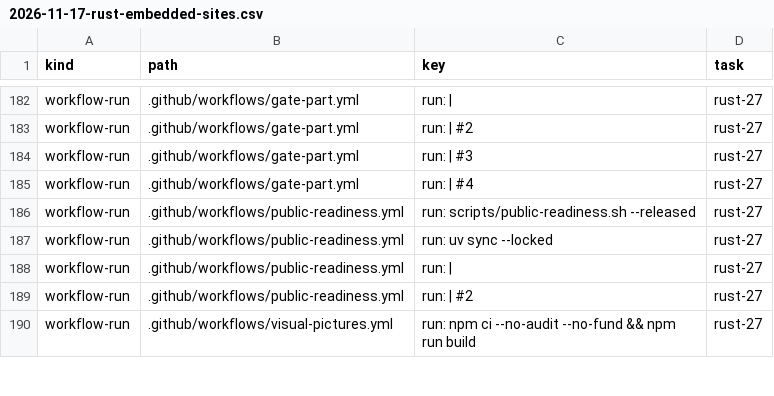
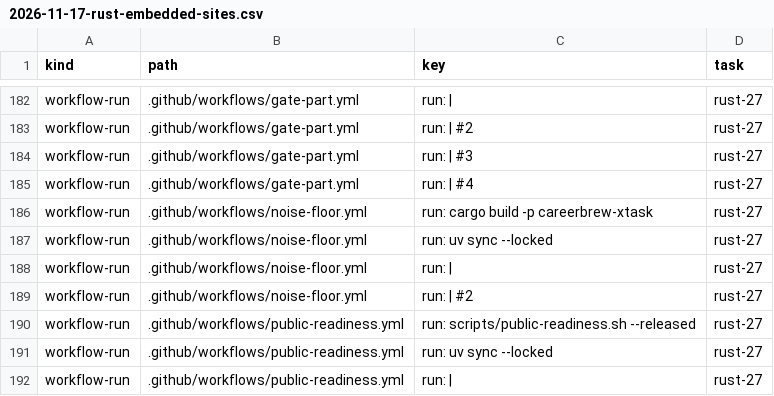
Before and after one commit to fyodoriv/careerbrew, a CSV file: docs/plans/2026-11-17-rust-embedded-sites.csv, drawn as a sheet; only a part is shown, gaps mark what is left out; the shorter side is filled out with more unchanged rows.

```diff
--- a/docs/plans/2026-11-17-rust-embedded-sites.csv
+++ b/docs/plans/2026-11-17-rust-embedded-sites.csv
@@ -185,2 +185,6 @@ workflow-run,.github/workflows/gate-part.yml,"run: | #3",rust-27
 workflow-run,.github/workflows/gate-part.yml,"run: | #4",rust-27
+workflow-run,.github/workflows/noise-floor.yml,"run: cargo build -p careerbrew-xtask",rust-27
+workflow-run,.github/workflows/noise-floor.yml,"run: uv sync --locked",rust-27
+workflow-run,.github/workflows/noise-floor.yml,"run: |",rust-27
+workflow-run,.github/workflows/noise-floor.yml,"run: | #2",rust-27
 workflow-run,.github/workflows/public-readiness.yml,"run: scripts/public-readiness.sh --released",rust-27
```
Also changed, not shown: 4 other files.
